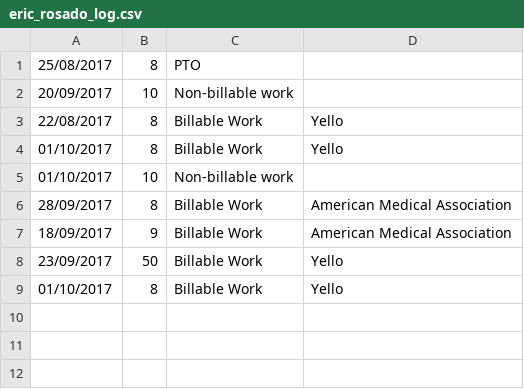
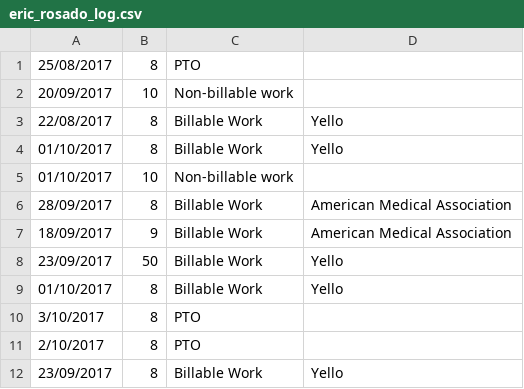
Before and after one commit to ericdrosado/Time-Logging-App, a CSV file: data/eric_rosado_log.csv, drawn as a sheet.

```diff
--- a/data/eric_rosado_log.csv
+++ b/data/eric_rosado_log.csv
@@ -9 +9,4 @@
 01/10/2017,8,Billable Work,Yello
+3/10/2017,8,PTO
+2/10/2017,8,PTO
+23/09/2017,8,Billable Work,Yello
```
Also changed, not shown: 3 other files.
